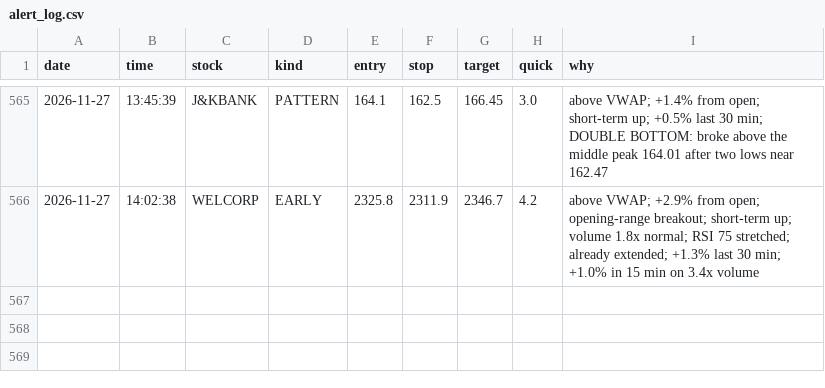
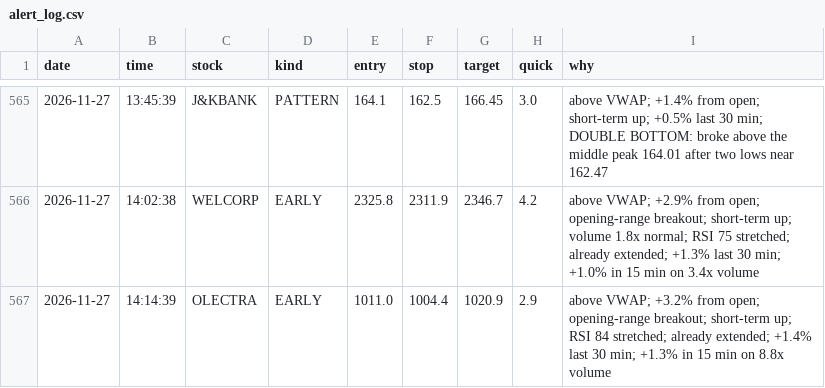
Before and after one commit to Basha17/mystock, a CSV file: alert_log.csv, drawn as a sheet; only a part is shown, gaps mark what is left out.

Commit message:
Update alert log

```diff
--- a/alert_log.csv
+++ b/alert_log.csv
@@ -566 +566,2 @@ date,time,stock,kind,entry,stop,target,quick,why
 2026-11-27,14:02:38,WELCORP,EARLY,2325.8,2311.9,2346.7,4.2,above VWAP; +2.9% from open; opening-range breakout; short-term up; volume 1.8x normal; RSI 75 stretched; already extended; +1.3% last 30 min; +1.0% in 15 min on 3.4x volume
+2026-11-27,14:14:39,OLECTRA,EARLY,1011.0,1004.4,1020.9,2.9,above VWAP; +3.2% from open; opening-range breakout; short-term up; RSI 84 stretched; already extended; +1.4% last 30 min; +1.3% in 15 min on 8.8x volume
```
